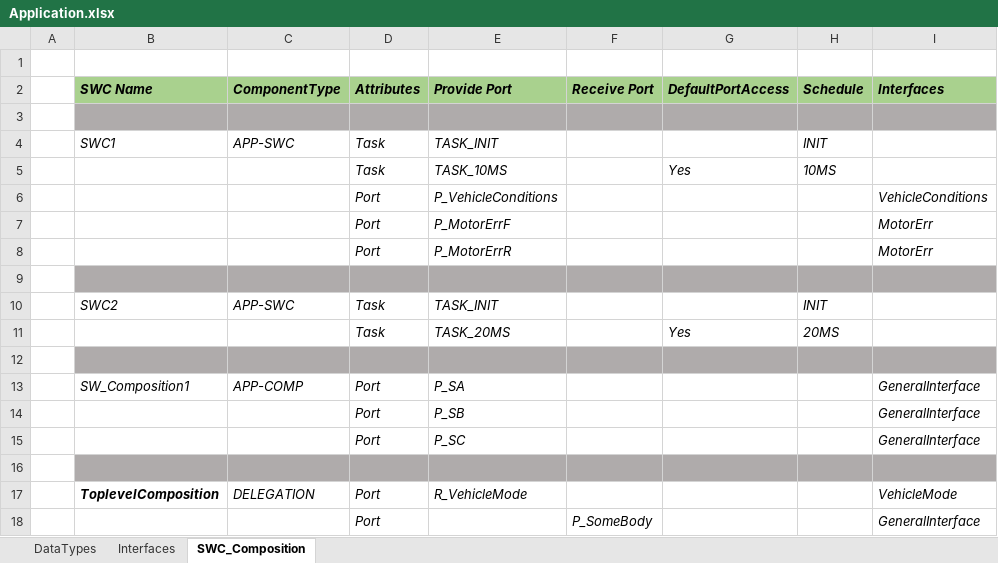
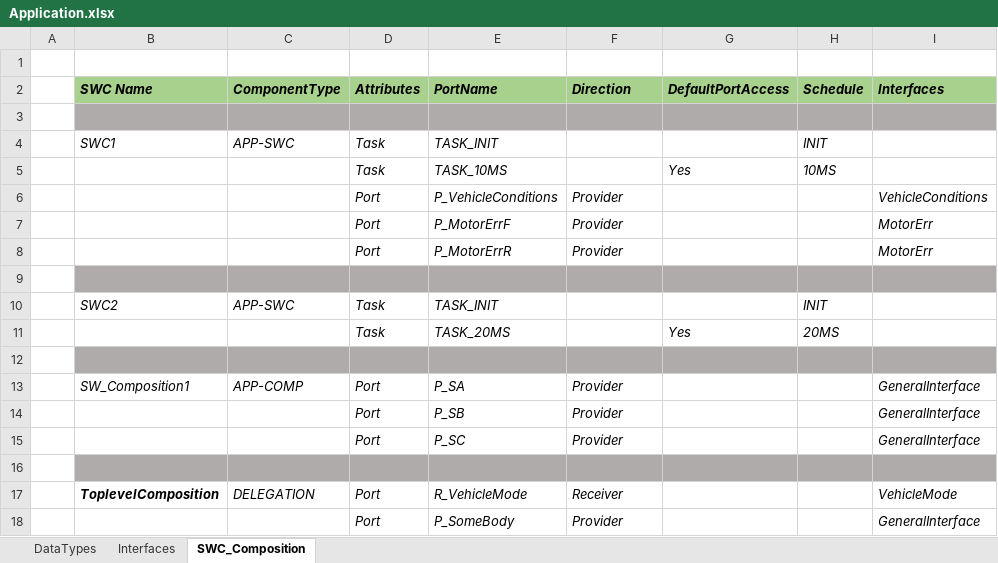
Before and after one commit to PeaceZhang/ArxmlTools, an Excel workbook: Application.xlsx, sheet SWC_Composition, drawn as a sheet; only a part is shown; values as stored, in another font and other column widths than the file's, no borders; the diff names each change by its address in the sheet, - before the commit and + after, or states it on an @@ line.

Commit message:
add component class and complete port creation

```diff
--- a/Application.xlsx (sheet SWC_Composition)
+++ b/Application.xlsx (sheet SWC_Composition)
-E2: Provide Port
+E2: PortName
-F2: Receive Port
+F2: Direction
-F6:F8 (Direction): (empty)
+F6:F8 (Direction): Provider
-F13:F15 (Direction): (empty)
+F13:F15 (Direction): Provider
-F17 (Direction): (empty)
+F17 (Direction): Receiver
-E18 (PortName): (empty)
+E18 (PortName): P_SomeBody
-F18 (Direction): P_SomeBody
+F18 (Direction): Provider
```
Also changed, not shown: 3 other files.
